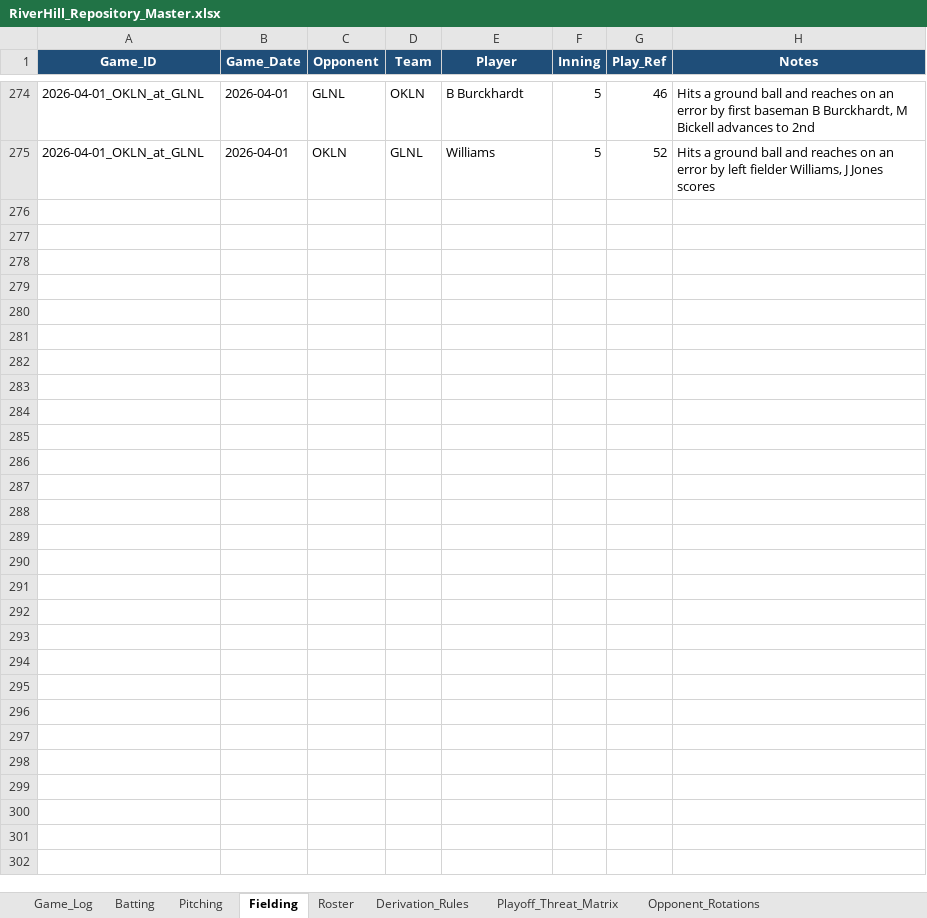
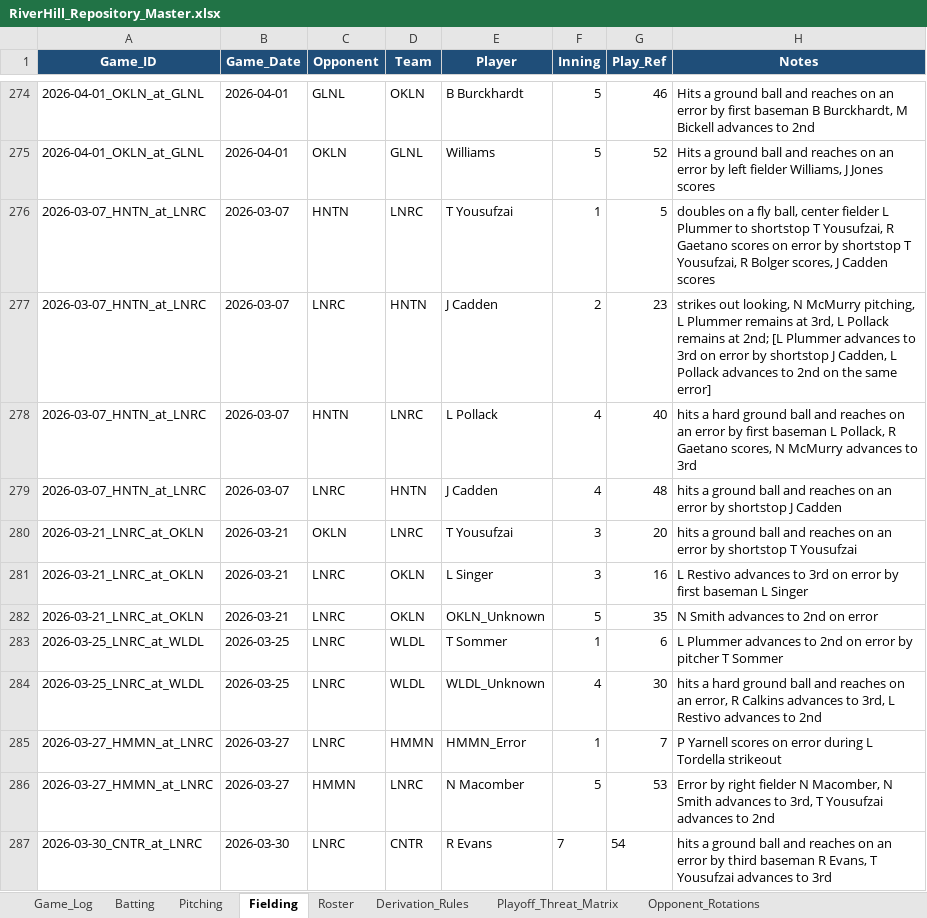
Before and after one commit to hughnorwood/hawks-scouting, an Excel workbook: data/RiverHill_Repository_Master.xlsx, sheet Fielding, drawn as a sheet; only a part is shown, gaps mark what is left out; values as stored, in another font and other column widths than the file's, no borders; the diff covers the shown part only; the diff names each change by its address in the sheet, - before the commit and + after, or states it on an @@ line.

```diff
--- a/data/RiverHill_Repository_Master.xlsx (sheet Fielding)
+++ b/data/RiverHill_Repository_Master.xlsx (sheet Fielding)
+row 276: 2026-03-07_HNTN_at_LNRC | 2026-03-07 | HNTN | LNRC | T Yousufzai | 1 | 5 | doubles on a fly ball, center fielder L Plummer to shortstop T Yousufzai, R Gaetano scores on error by shortstop T Yousufzai, R Bolger scores, J Cadden scores
+row 277: 2026-03-07_HNTN_at_LNRC | 2026-03-07 | LNRC | HNTN | J Cadden | 2 | 23 | strikes out looking, N McMurry pitching, L Plummer remains at 3rd, L Pollack remains at 2nd; [L Plummer advances to 3rd on error by shortstop J Cadden, L Pollack advances to 2nd on the same error]
+row 278: 2026-03-07_HNTN_at_LNRC | 2026-03-07 | HNTN | LNRC | L Pollack | 4 | 40 | hits a hard ground ball and reaches on an error by first baseman L Pollack, R Gaetano scores, N McMurry advances to 3rd
+row 279: 2026-03-07_HNTN_at_LNRC | 2026-03-07 | LNRC | HNTN | J Cadden | 4 | 48 | hits a ground ball and reaches on an error by shortstop J Cadden
+row 280: 2026-03-21_LNRC_at_OKLN | 2026-03-21 | OKLN | LNRC | T Yousufzai | 3 | 20 | hits a ground ball and reaches on an error by shortstop T Yousufzai
+row 281: 2026-03-21_LNRC_at_OKLN | 2026-03-21 | LNRC | OKLN | L Singer | 3 | 16 | L Restivo advances to 3rd on error by first baseman L Singer
+row 282: 2026-03-21_LNRC_at_OKLN | 2026-03-21 | LNRC | OKLN | OKLN_Unknown | 5 | 35 | N Smith advances to 2nd on error
+row 283: 2026-03-25_LNRC_at_WLDL | 2026-03-25 | LNRC | WLDL | T Sommer | 1 | 6 | L Plummer advances to 2nd on error by pitcher T Sommer
+row 284: 2026-03-25_LNRC_at_WLDL | 2026-03-25 | LNRC | WLDL | WLDL_Unknown | 4 | 30 | hits a hard ground ball and reaches on an error, R Calkins advances to 3rd, L Restivo advances to 2nd
+row 285: 2026-03-27_HMMN_at_LNRC | 2026-03-27 | LNRC | HMMN | HMMN_Error | 1 | 7 | P Yarnell scores on error during L Tordella strikeout
+row 286: 2026-03-27_HMMN_at_LNRC | 2026-03-27 | HMMN | LNRC | N Macomber | 5 | 53 | Error by right fielder N Macomber, N Smith advances to 3rd, T Yousufzai advances to 2nd
+row 287: 2026-03-30_CNTR_at_LNRC | 2026-03-30 | LNRC | CNTR | R Evans | 7 | 54 | hits a ground ball and reaches on an error by third baseman R Evans, T Yousufzai advances to 3rd
```
Also changed, not shown: 12 added rows elsewhere in this sheet, sheet Batting, sheet Pitching, sheet Game_Log, 14 other files.
